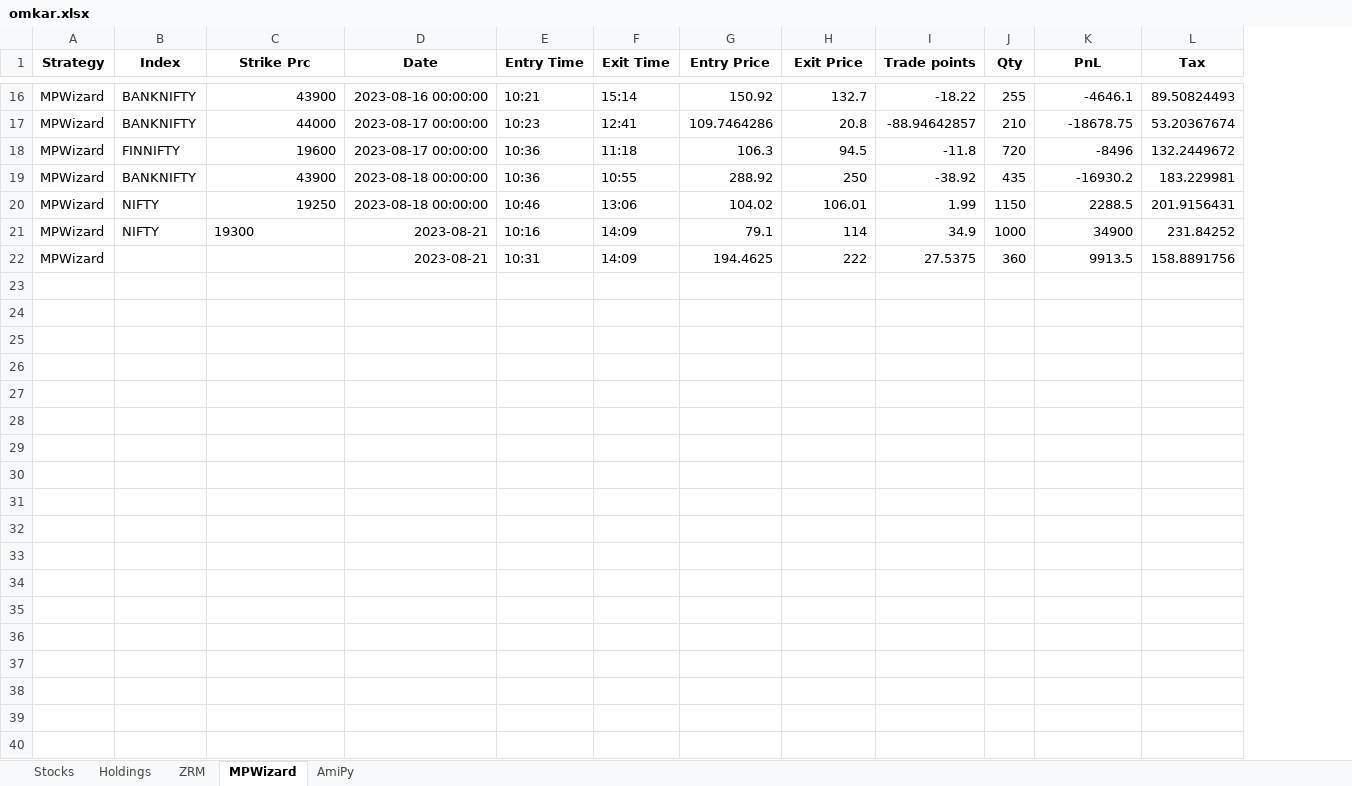
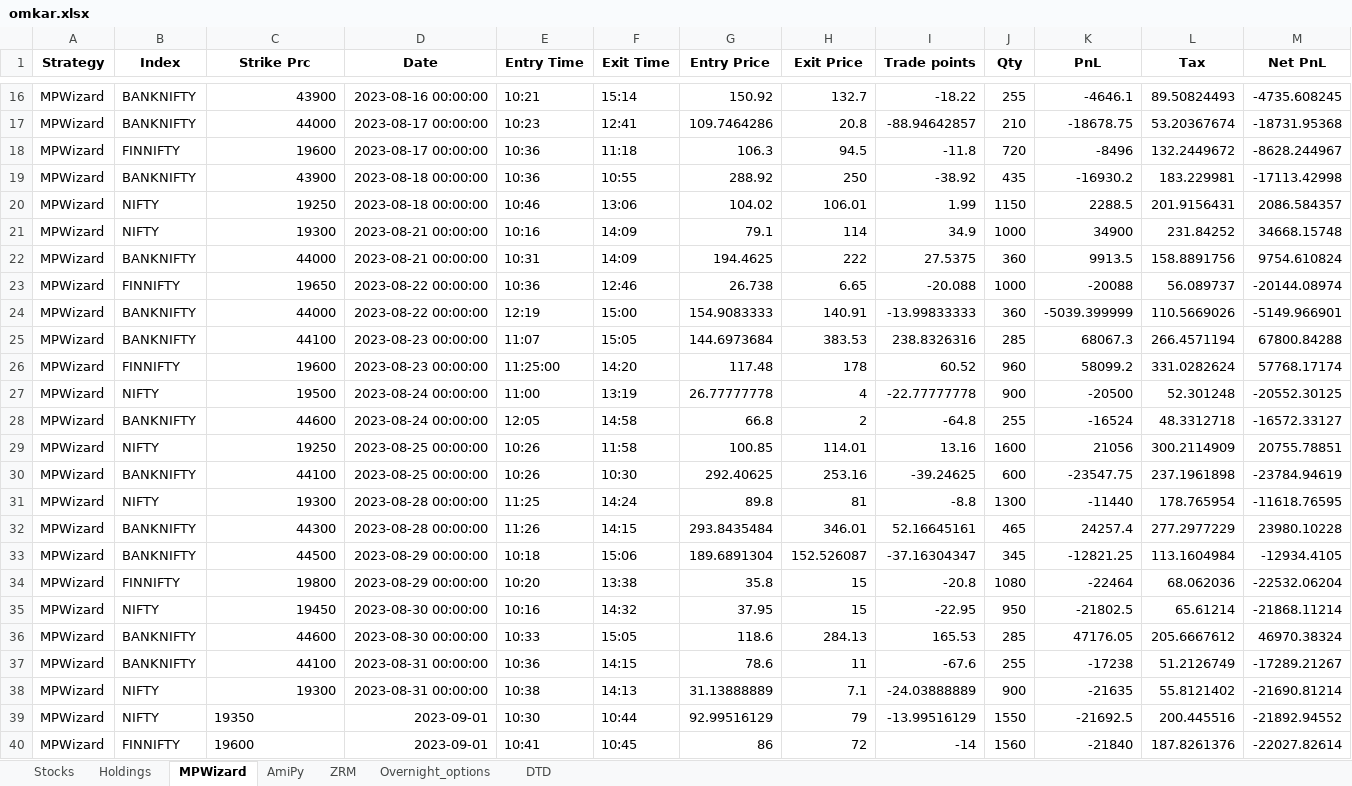
Before and after one commit to SerendipityOrg/TradeMan, an Excel workbook: Trading App/App/excel/omkar.xlsx, sheet MPWizard, drawn as a sheet; only a part is shown, gaps mark what is left out; values as stored, in another font and other column widths than the file's, no borders; the diff names each change by its address in the sheet, - before the commit and + after, or states it on an @@ line.

```diff
--- a/Trading App/App/excel/omkar.xlsx (sheet MPWizard)
+++ b/Trading App/App/excel/omkar.xlsx (sheet MPWizard)
+sheet tab: Overnight_options
+sheet tab: DTD
@@ sheet tab order changed: Stocks | Holdings | MPWizard | AmiPy | ZRM | Overnight_options | DTD @@
+column M (Net PnL), rows 16-22: -4735.608245 | -18731.95368 | -8628.244967 | -17113.42998 | 2086.584357 | 34668.15748 | 9754.610824
-C21 alignment: left
+C21 alignment: right
-D21:D22 (Date): 2023-08-21
+D21:D22 (Date): 2023-08-21 00:00:00
-B22 (Index): (empty)
+B22 (Index): BANKNIFTY
-C22 (Strike Prc): (empty)
+C22 (Strike Prc): 44000
+row 23: MPWizard | FINNIFTY | 19650 | 2023-08-22 00:00:00 | 10:36 | 12:46 | 26.738 | 6.65 | -20.088 | 1000 | -20088 | 56.089737 | -20144.08974
+row 24: MPWizard | BANKNIFTY | 44000 | 2023-08-22 00:00:00 | 12:19 | 15:00 | 154.9083333 | 140.91 | -13.99833333 | 360 | -5039.399999 | 110.5669026 | -5149.966901
+row 25: MPWizard | BANKNIFTY | 44100 | 2023-08-23 00:00:00 | 11:07 | 15:05 | 144.6973684 | 383.53 | 238.8326316 | 285 | 68067.3 | 266.4571194 | 67800.84288
+row 26: MPWizard | FINNIFTY | 19600 | 2023-08-23 00:00:00 | 11:25:00 | 14:20 | 117.48 | 178 | 60.52 | 960 | 58099.2 | 331.0282624 | 57768.17174
+row 27: MPWizard | NIFTY | 19500 | 2023-08-24 00:00:00 | 11:00 | 13:19 | 26.77777778 | 4 | -22.77777778 | 900 | -20500 | 52.301248 | -20552.30125
+row 28: MPWizard | BANKNIFTY | 44600 | 2023-08-24 00:00:00 | 12:05 | 14:58 | 66.8 | 2 | -64.8 | 255 | -16524 | 48.3312718 | -16572.33127
+row 29: MPWizard | NIFTY | 19250 | 2023-08-25 00:00:00 | 10:26 | 11:58 | 100.85 | 114.01 | 13.16 | 1600 | 21056 | 300.2114909 | 20755.78851
+row 30: MPWizard | BANKNIFTY | 44100 | 2023-08-25 00:00:00 | 10:26 | 10:30 | 292.40625 | 253.16 | -39.24625 | 600 | -23547.75 | 237.1961898 | -23784.94619
+row 31: MPWizard | NIFTY | 19300 | 2023-08-28 00:00:00 | 11:25 | 14:24 | 89.8 | 81 | -8.8 | 1300 | -11440 | 178.765954 | -11618.76595
+row 32: MPWizard | BANKNIFTY | 44300 | 2023-08-28 00:00:00 | 11:26 | 14:15 | 293.8435484 | 346.01 | 52.16645161 | 465 | 24257.4 | 277.2977229 | 23980.10228
+row 33: MPWizard | BANKNIFTY | 44500 | 2023-08-29 00:00:00 | 10:18 | 15:06 | 189.6891304 | 152.526087 | -37.16304347 | 345 | -12821.25 | 113.1604984 | -12934.4105
+row 34: MPWizard | FINNIFTY | 19800 | 2023-08-29 00:00:00 | 10:20 | 13:38 | 35.8 | 15 | -20.8 | 1080 | -22464 | 68.062036 | -22532.06204
+row 35: MPWizard | NIFTY | 19450 | 2023-08-30 00:00:00 | 10:16 | 14:32 | 37.95 | 15 | -22.95 | 950 | -21802.5 | 65.61214 | -21868.11214
+row 36: MPWizard | BANKNIFTY | 44600 | 2023-08-30 00:00:00 | 10:33 | 15:05 | 118.6 | 284.13 | 165.53 | 285 | 47176.05 | 205.6667612 | 46970.38324
+row 37: MPWizard | BANKNIFTY | 44100 | 2023-08-31 00:00:00 | 10:36 | 14:15 | 78.6 | 11 | -67.6 | 255 | -17238 | 51.2126749 | -17289.21267
+row 38: MPWizard | NIFTY | 19300 | 2023-08-31 00:00:00 | 10:38 | 14:13 | 31.13888889 | 7.1 | -24.03888889 | 900 | -21635 | 55.8121402 | -21690.81214
+row 39: MPWizard | NIFTY | 19350 | 2023-09-01 | 10:30 | 10:44 | 92.99516129 | 79 | -13.99516129 | 1550 | -21692.5 | 200.445516 | -21892.94552
+row 40: MPWizard | FINNIFTY | 19600 | 2023-09-01 | 10:41 | 10:45 | 86 | 72 | -14 | 1560 | -21840 | 187.8261376 | -22027.82614
```
Also changed, not shown: sheet AmiPy, sheet Holdings, Trading App/App/excel/brijesh.xlsx, Trading App/App/excel/sridhar.xlsx, 4 other files.
